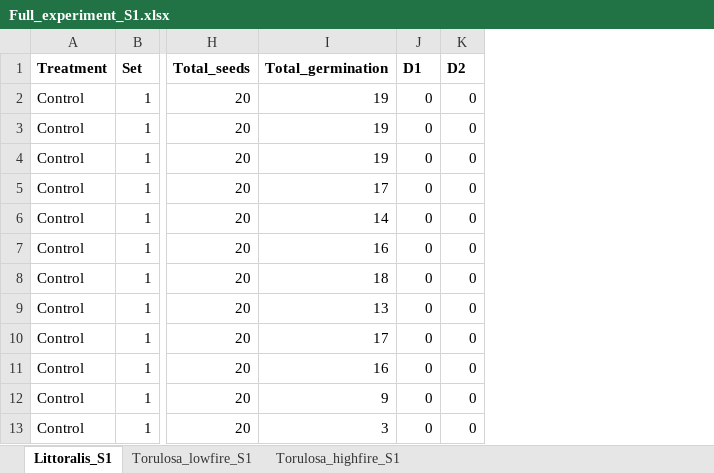
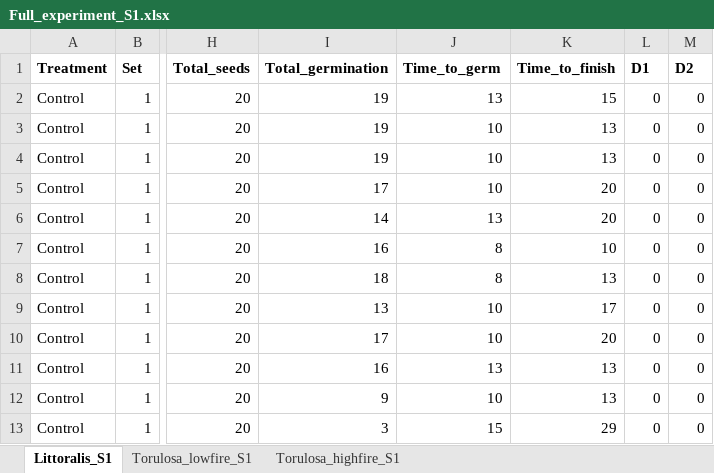
Before and after one commit to felicityeloise/Allocasuarina_germfire, an Excel workbook: 00_Data/Full_experiment/Full_experiment_S1.xlsx, sheet Littoralis_S1, drawn as a sheet; only a part is shown, gaps mark what is left out; values as stored, in another font and other column widths than the file's, no borders; the diff names each change by its address in the sheet, - before the commit and + after, or states it on an @@ line.

```diff
--- a/00_Data/Full_experiment/Full_experiment_S1.xlsx (sheet Littoralis_S1)
+++ b/00_Data/Full_experiment/Full_experiment_S1.xlsx (sheet Littoralis_S1)
+column J (Time_to_germ), rows 2-13: 13 | 10 | 10 | 10 | 13 | 8 | 8 | 10 | 10 | 13 | 10 | 15
+column K (Time_to_finish), rows 2-13: 15 | 13 | 13 | 20 | 20 | 10 | 13 | 17 | 20 | 13 | 13 | 29
```
Also changed, not shown: sheet Torulosa_highfire_S1, sheet Torulosa_lowfire_S1, formulas that keep their value, hidden cells, 00_Data/Full_experiment/Full_experiment_S2.xlsx, 00_Data/Full_experiment/Full_experiment_S3.xlsx, 9 other files.
